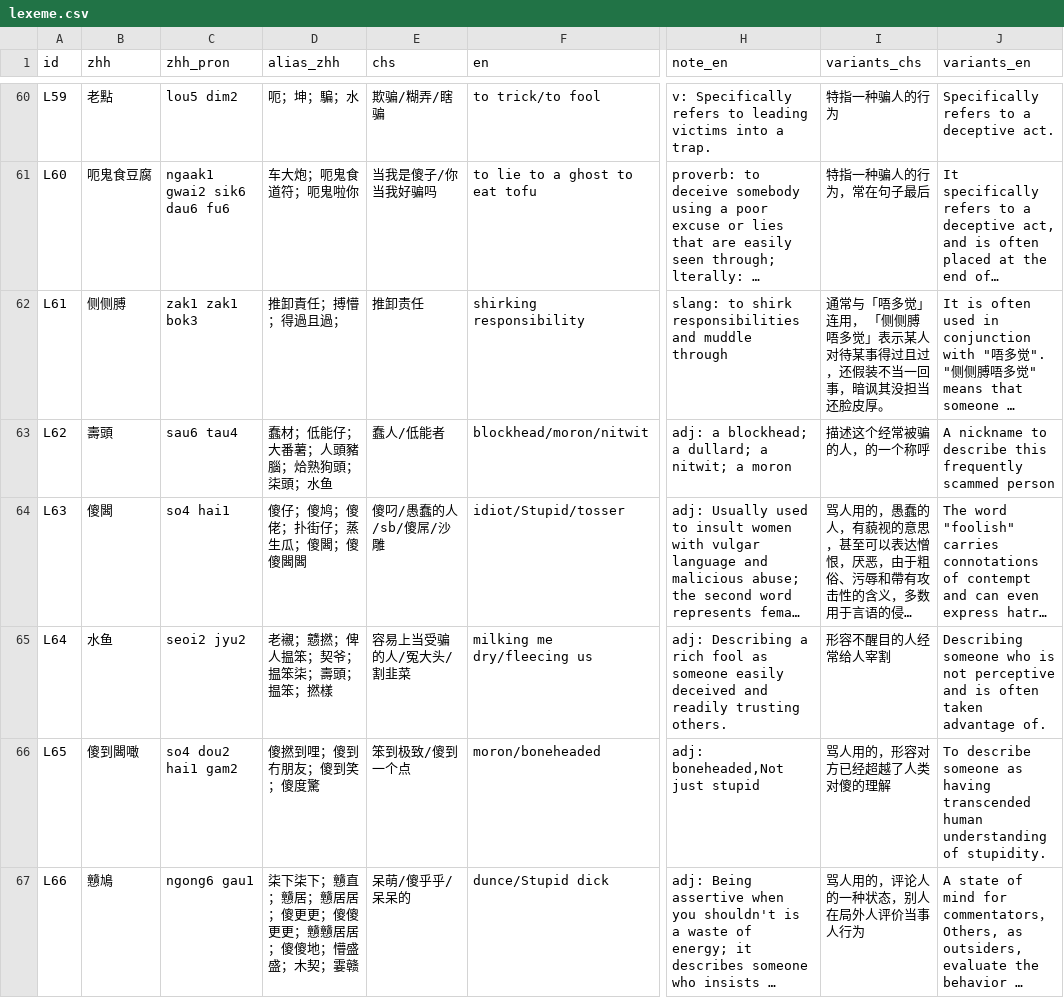
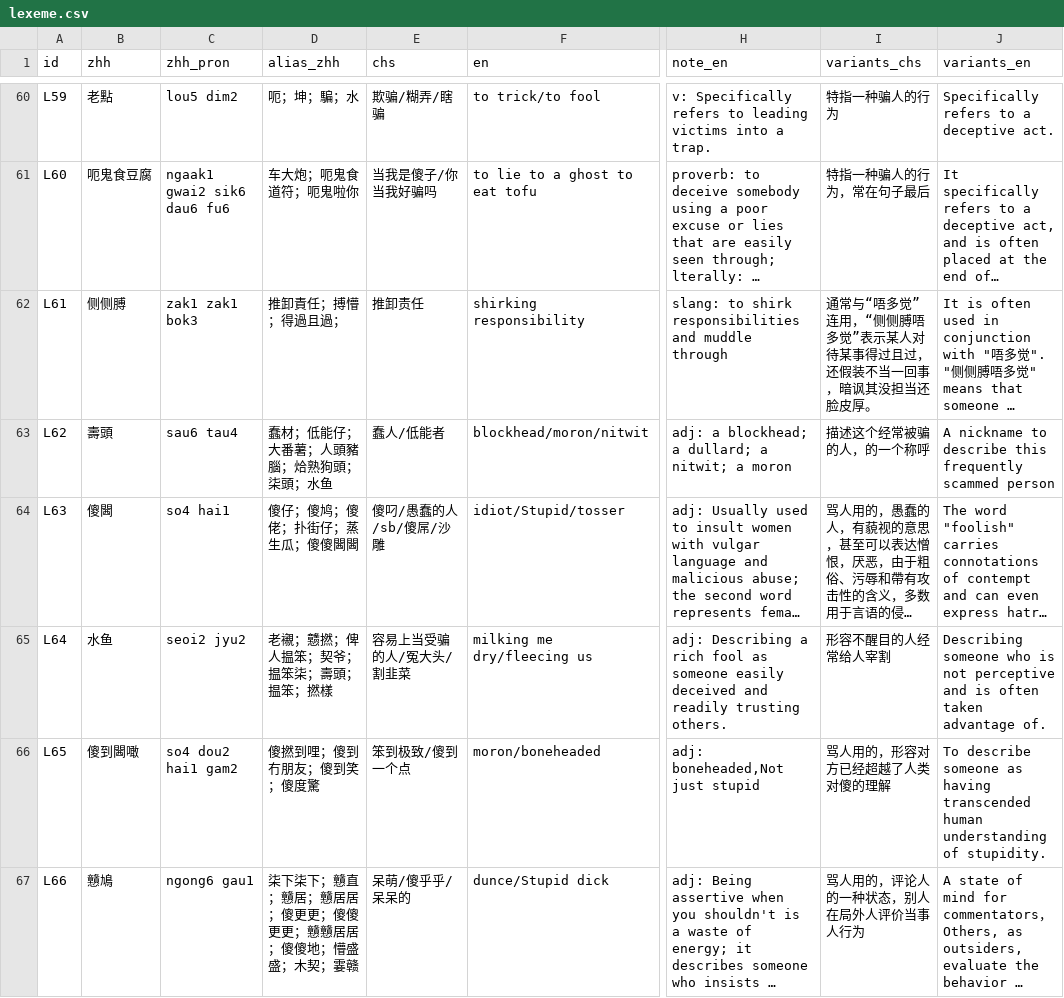
Before and after one commit to Joker9405/Can-Tong, a CSV file: data/lexeme.csv, drawn as a sheet; only a part is shown, gaps mark what is left out; long unchanged cells end in …; the diff covers the shown part only; the diff names each change by its address in the sheet, - before the commit and + after, or states it on an @@ line.

Commit message:
Add files via upload

```diff
--- a/data/lexeme.csv
+++ b/data/lexeme.csv
-I62 (variants_chs): 通常与「唔多觉」连用， 「侧侧膊唔多觉」表示某人…
+I62 (variants_chs): 通常与“唔多觉”连用，“侧侧膊唔多觉”表示某人…
-D64 (alias_zhh): 傻仔；傻鸠；傻佬；扑街仔；蒸生瓜；傻閪；傻傻閪閪
+D64 (alias_zhh): 傻仔；傻鸠；傻佬；扑街仔；蒸生瓜；傻傻閪閪
```
Also changed, not shown: 6 edited cells elsewhere in this file.
